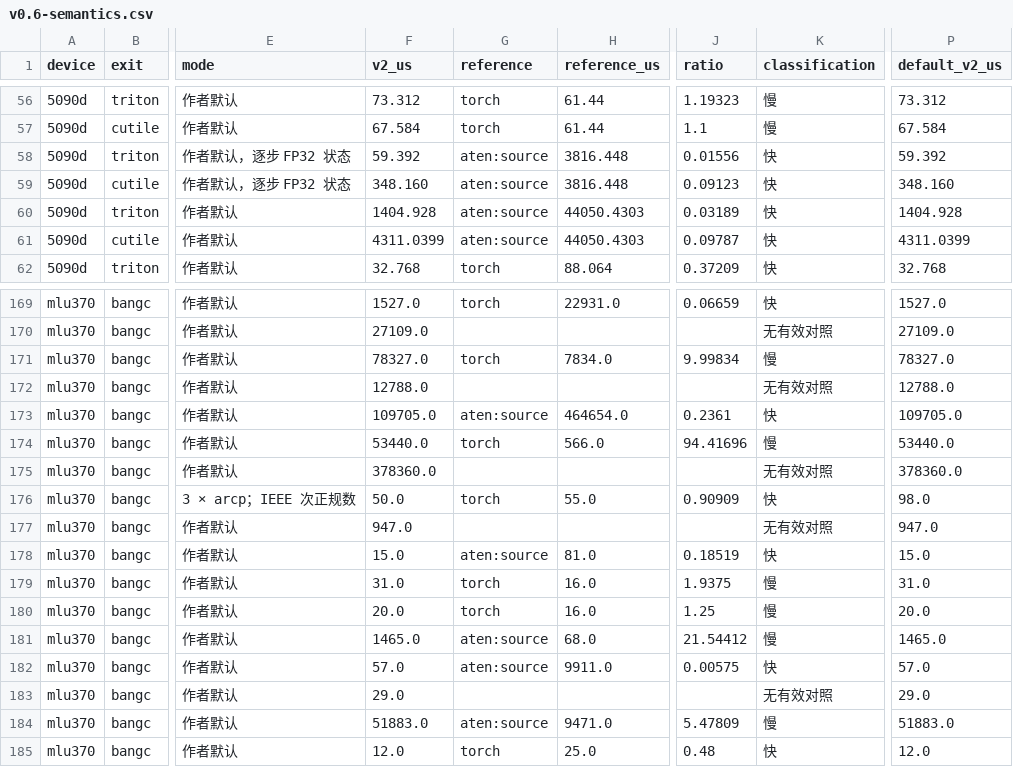
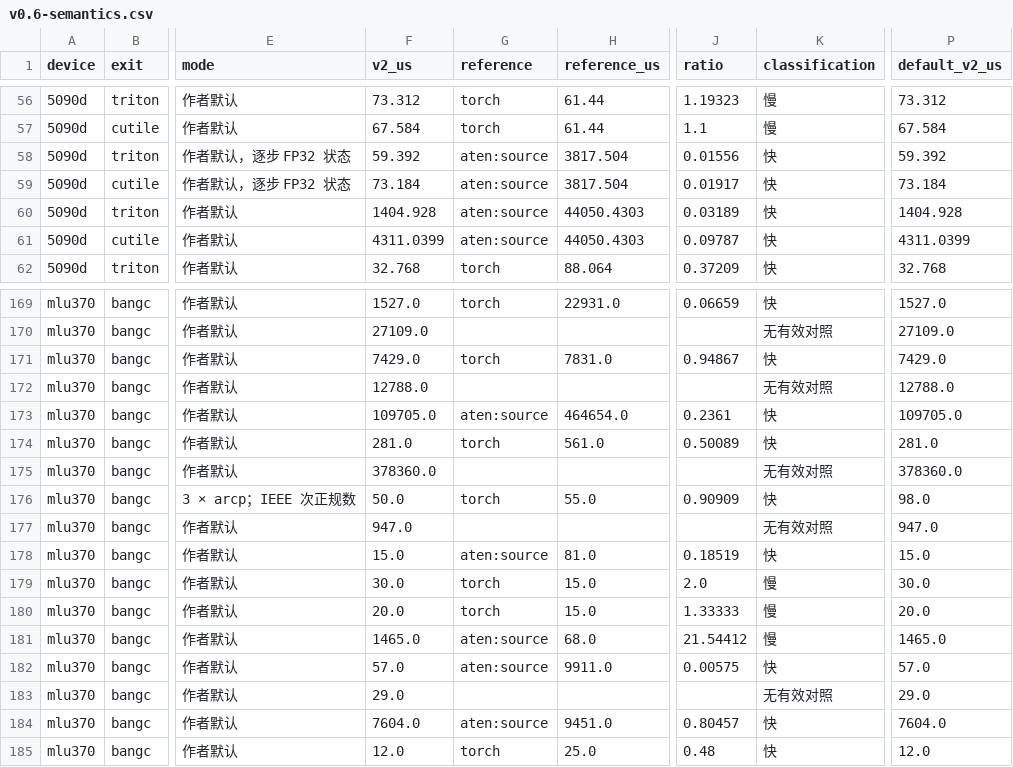
Before and after one commit to Tianchen-ai/Intent, a CSV file: doc/plan/v0.6-semantics.csv, drawn as a sheet; only a part is shown, gaps mark what is left out; the diff covers the shown part only; the diff names each change by its address in the sheet, - before the commit and + after, or states it on an @@ line.

Commit message:
Refresh same-semantics measurements for MLU370 and ordered retention

```diff
--- a/doc/plan/v0.6-semantics.csv
+++ b/doc/plan/v0.6-semantics.csv
-H58:H59 (reference_us): 3816.448
+H58:H59 (reference_us): 3817.504
-F59 (v2_us): 348.160
+F59 (v2_us): 73.184
-J59 (ratio): 0.09123
+J59 (ratio): 0.01917
-P59 (default_v2_us): 348.160
+P59 (default_v2_us): 73.184
-F171 (v2_us): 78327.0
+F171 (v2_us): 7429.0
-H171 (reference_us): 7834.0
+H171 (reference_us): 7831.0
-J171 (ratio): 9.99834
+J171 (ratio): 0.94867
-K171 (classification): 慢
+K171 (classification): 快
-P171 (default_v2_us): 78327.0
+P171 (default_v2_us): 7429.0
-F174 (v2_us): 53440.0
+F174 (v2_us): 281.0
-H174 (reference_us): 566.0
+H174 (reference_us): 561.0
-J174 (ratio): 94.41696
+J174 (ratio): 0.50089
-K174 (classification): 慢
+K174 (classification): 快
-P174 (default_v2_us): 53440.0
+P174 (default_v2_us): 281.0
-F179 (v2_us): 31.0
+F179 (v2_us): 30.0
-H179:H180 (reference_us): 16.0
+H179:H180 (reference_us): 15.0
-J179 (ratio): 1.9375
+J179 (ratio): 2.0
-P179 (default_v2_us): 31.0
+P179 (default_v2_us): 30.0
-J180 (ratio): 1.25
+J180 (ratio): 1.33333
-F184 (v2_us): 51883.0
+F184 (v2_us): 7604.0
-H184 (reference_us): 9471.0
+H184 (reference_us): 9451.0
-J184 (ratio): 5.47809
+J184 (ratio): 0.80457
-K184 (classification): 慢
+K184 (classification): 快
-P184 (default_v2_us): 51883.0
+P184 (default_v2_us): 7604.0
```
Also changed, not shown: 29 edited cells elsewhere in this file, 2 other files.
